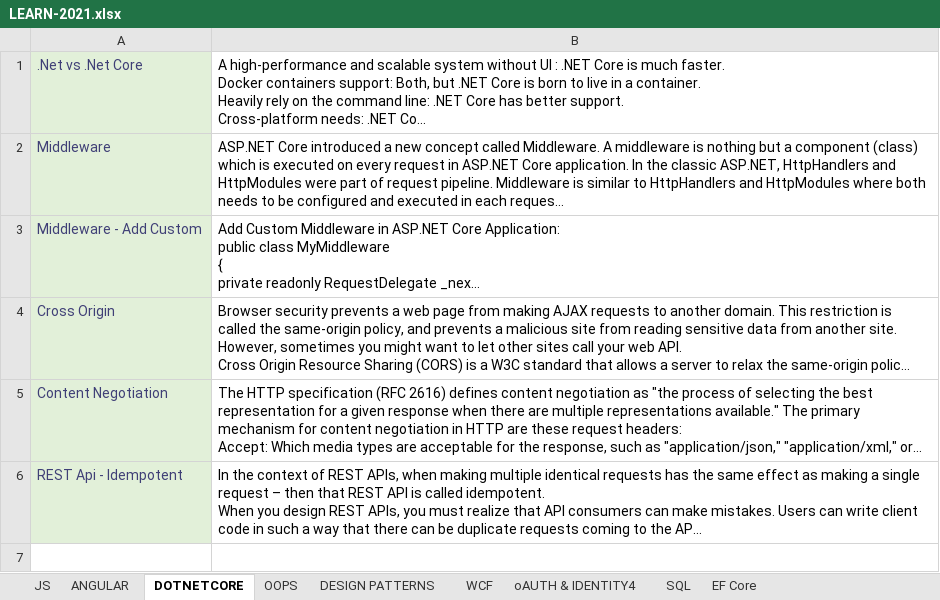
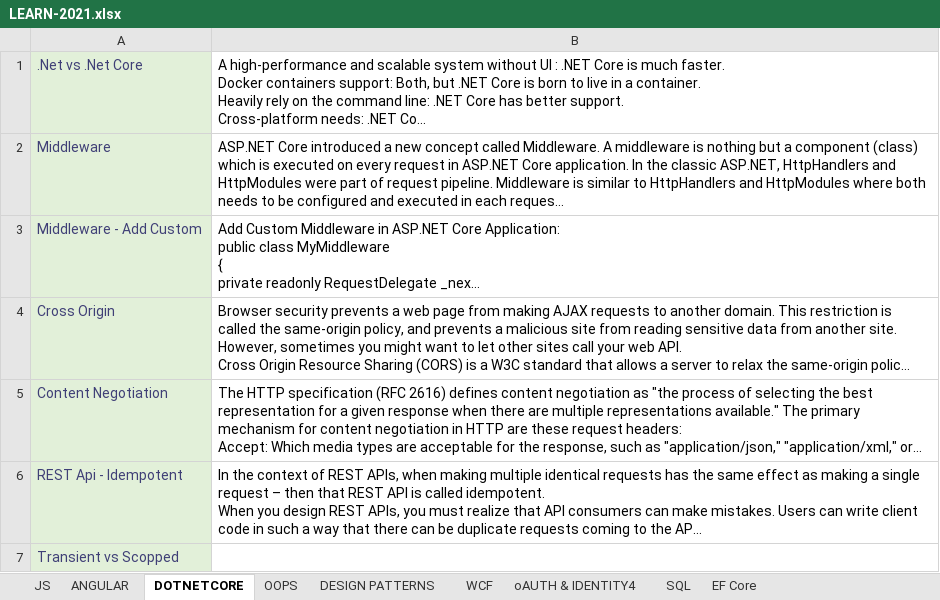
Before and after one commit to sonu-dev/learn, an Excel workbook: LEARN-2021.xlsx, sheet DOTNETCORE, drawn as a sheet; long unchanged cells end in …; values as stored, in another font and other column widths than the file's, no borders; charts and pictures not drawn; the diff names each change by its address in the sheet, - before the commit and + after, or states it on an @@ line.

```diff
--- a/LEARN-2021.xlsx (sheet DOTNETCORE)
+++ b/LEARN-2021.xlsx (sheet DOTNETCORE)
+row 7: Transient vs Scopped
```
Also changed, not shown: sheet oAUTH & IDENTITY4, charts or pictures, 11 other files.
